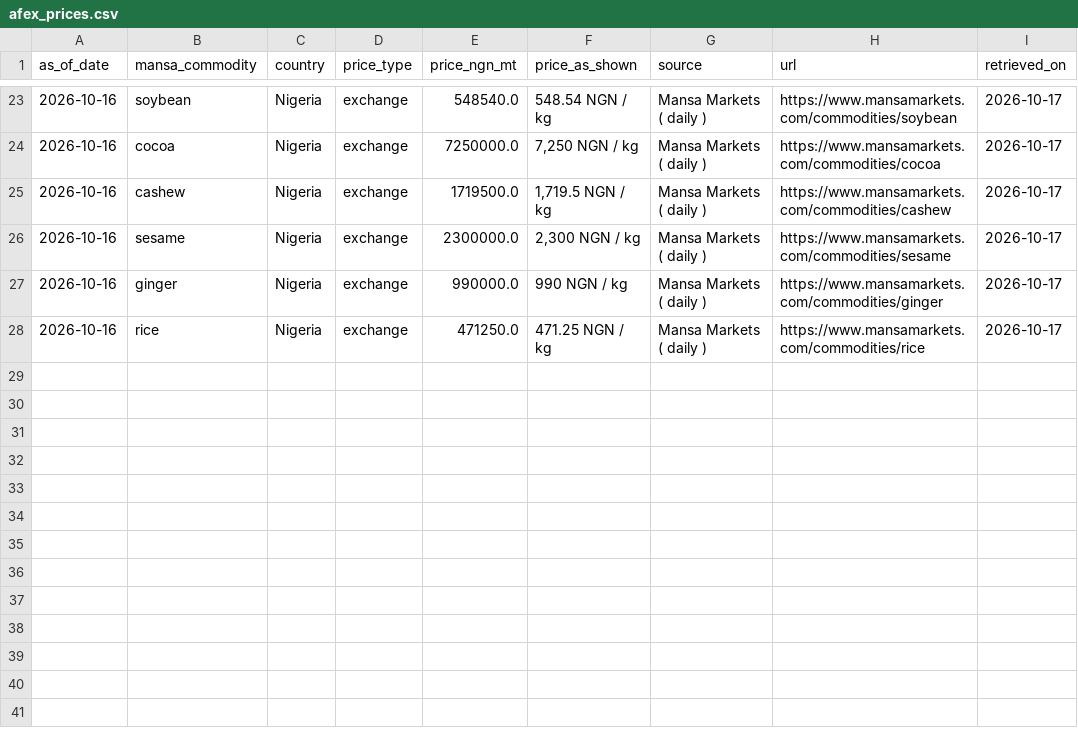
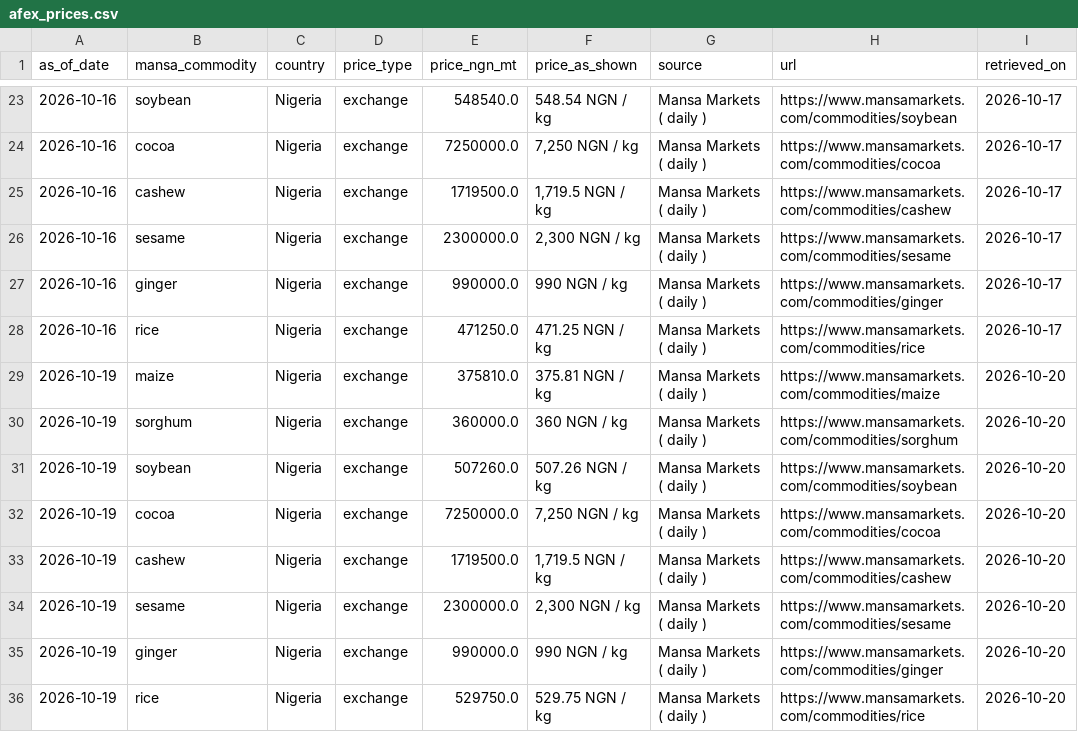
Before and after one commit to Agrolinking-Solutions/Agrolinking-Intelligence, a CSV file: data/raw/afex_prices.csv, drawn as a sheet; only a part is shown, gaps mark what is left out; the diff names each change by its address in the sheet, - before the commit and + after, or states it on an @@ line.

```diff
--- a/data/raw/afex_prices.csv
+++ b/data/raw/afex_prices.csv
+row 29: 2026-10-19 | maize | Nigeria | exchange | 375810.0 | 375.81 NGN / kg | Mansa Markets ( daily ) | https://www.mansamarkets.com/commodities/maize | 2026-10-20
+row 30: 2026-10-19 | sorghum | Nigeria | exchange | 360000.0 | 360 NGN / kg | Mansa Markets ( daily ) | https://www.mansamarkets.com/commodities/sorghum | 2026-10-20
+row 31: 2026-10-19 | soybean | Nigeria | exchange | 507260.0 | 507.26 NGN / kg | Mansa Markets ( daily ) | https://www.mansamarkets.com/commodities/soybean | 2026-10-20
+row 32: 2026-10-19 | cocoa | Nigeria | exchange | 7250000.0 | 7,250 NGN / kg | Mansa Markets ( daily ) | https://www.mansamarkets.com/commodities/cocoa | 2026-10-20
+row 33: 2026-10-19 | cashew | Nigeria | exchange | 1719500.0 | 1,719.5 NGN / kg | Mansa Markets ( daily ) | https://www.mansamarkets.com/commodities/cashew | 2026-10-20
+row 34: 2026-10-19 | sesame | Nigeria | exchange | 2300000.0 | 2,300 NGN / kg | Mansa Markets ( daily ) | https://www.mansamarkets.com/commodities/sesame | 2026-10-20
+row 35: 2026-10-19 | ginger | Nigeria | exchange | 990000.0 | 990 NGN / kg | Mansa Markets ( daily ) | https://www.mansamarkets.com/commodities/ginger | 2026-10-20
+row 36: 2026-10-19 | rice | Nigeria | exchange | 529750.0 | 529.75 NGN / kg | Mansa Markets ( daily ) | https://www.mansamarkets.com/commodities/rice | 2026-10-20
```
Also changed, not shown: data/external/weather_daily.csv, data/processed/features/features_ginger.csv, 49 other files.
